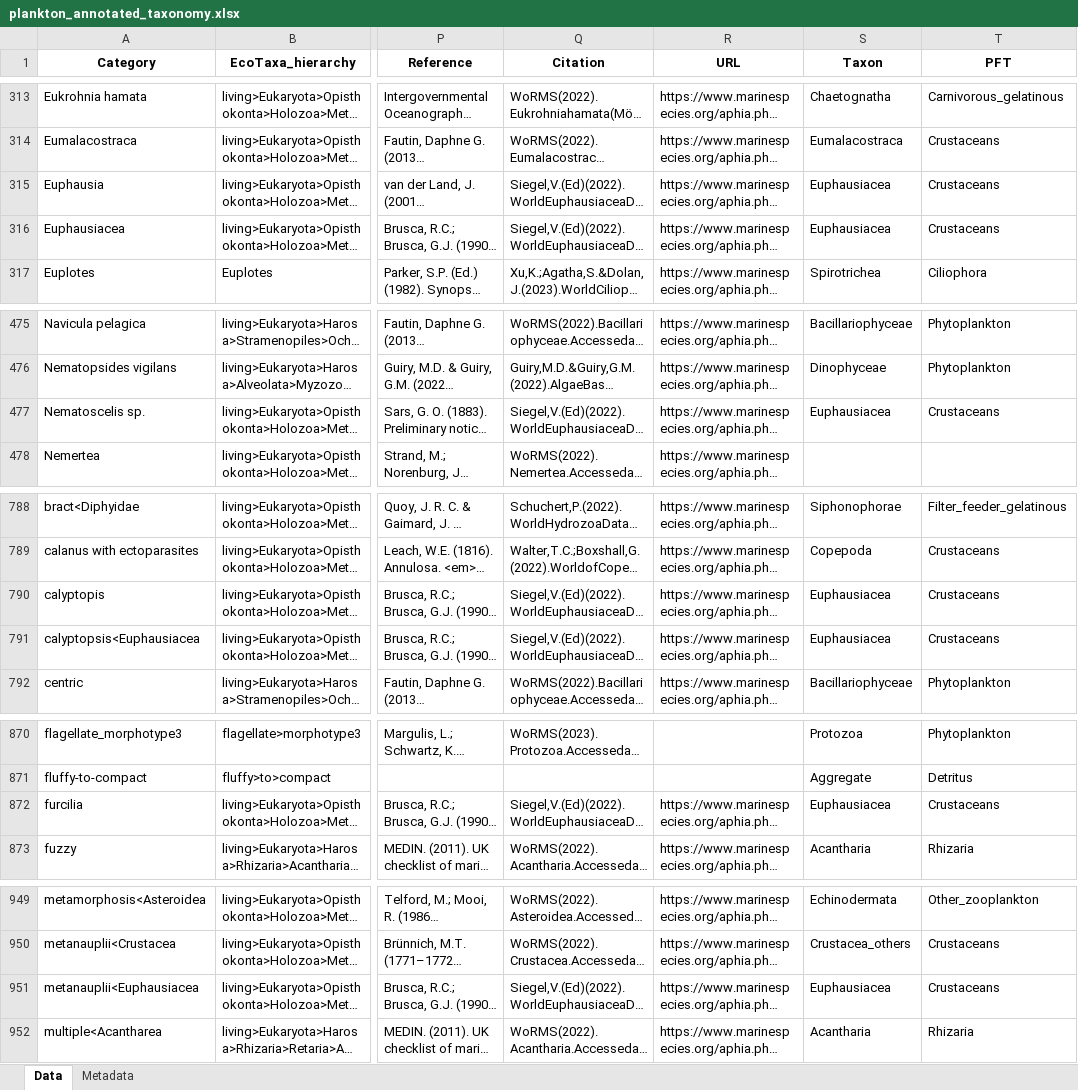
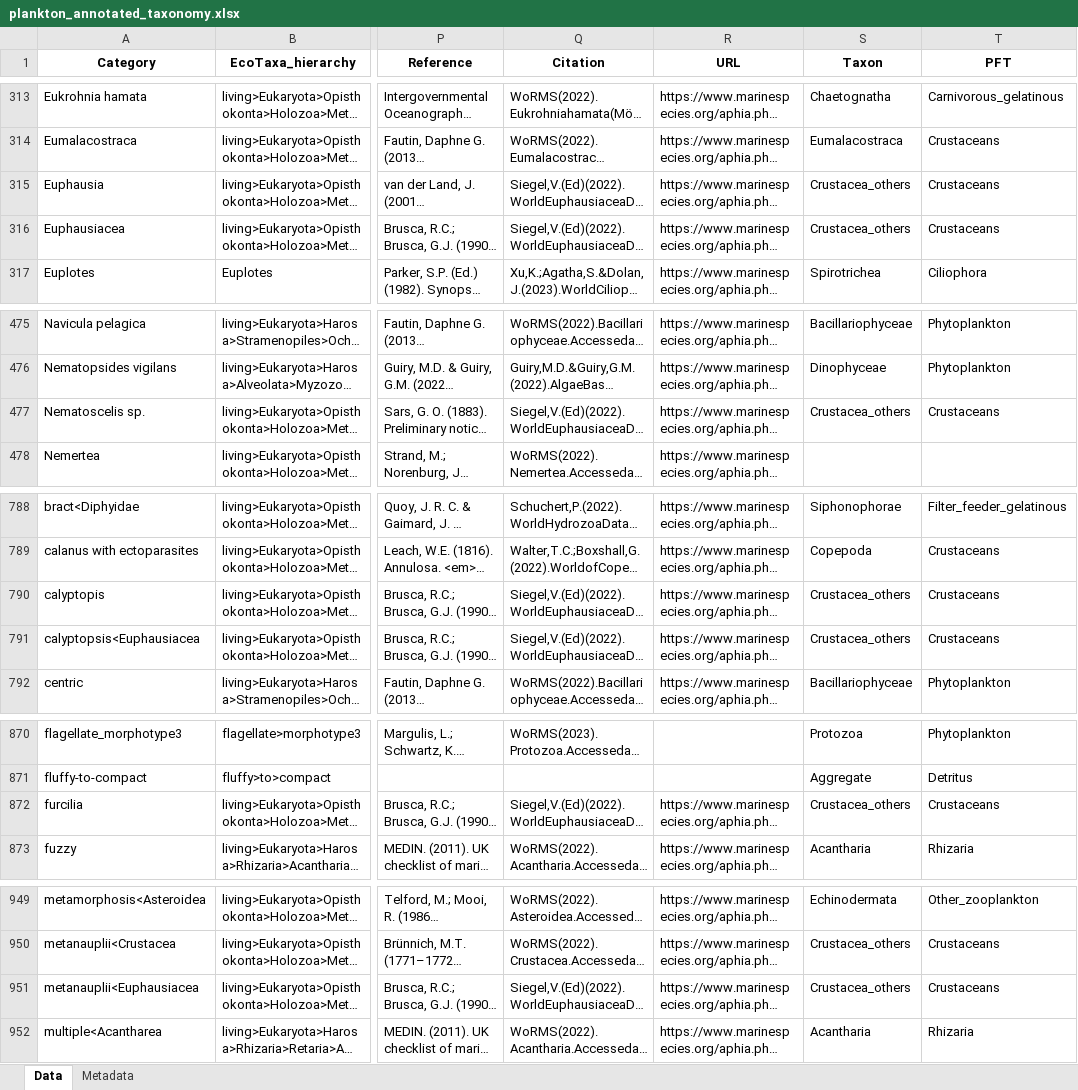
Before and after one commit to jessluo/PSSdb, an Excel workbook: ancillary/plankton_annotated_taxonomy.xlsx, sheet Data, drawn as a sheet; only a part is shown, gaps mark what is left out; long unchanged cells end in …; values as stored, in another font and other column widths than the file's, no borders; the diff names each change by its address in the sheet, - before the commit and + after, or states it on an @@ line.

```diff
--- a/ancillary/plankton_annotated_taxonomy.xlsx (sheet Data)
+++ b/ancillary/plankton_annotated_taxonomy.xlsx (sheet Data)
-S315:S316 (Taxon): Euphausiacea
+S315:S316 (Taxon): Crustacea_others
-S477 (Taxon): Euphausiacea
+S477 (Taxon): Crustacea_others
-S790:S791 (Taxon): Euphausiacea
+S790:S791 (Taxon): Crustacea_others
-S872 (Taxon): Euphausiacea
+S872 (Taxon): Crustacea_others
-S951 (Taxon): Euphausiacea
+S951 (Taxon): Crustacea_others
```
Also changed, not shown: 2 other files.
